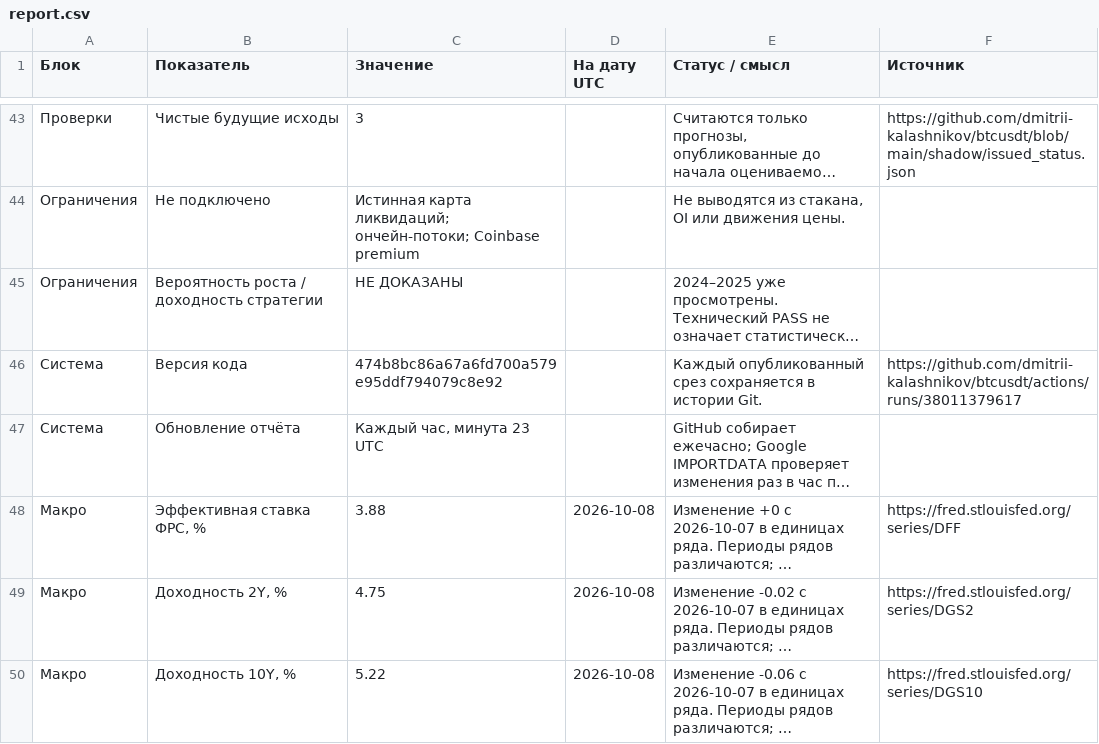
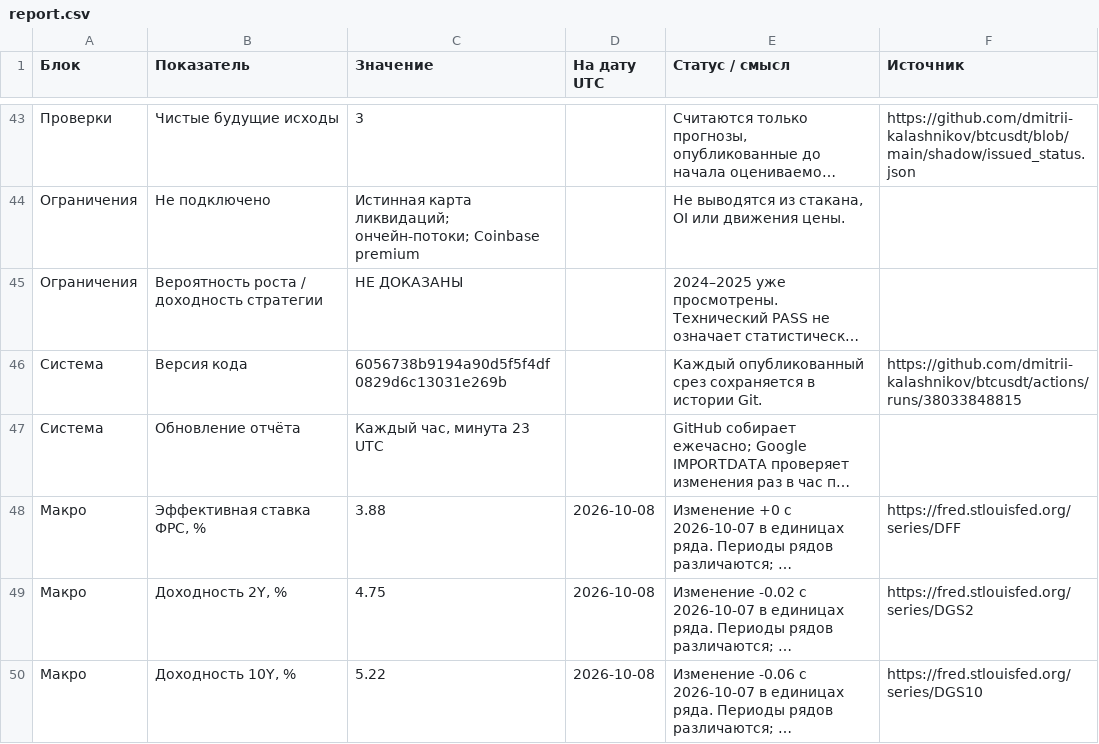
Before and after one commit to dmitrii-kalashnikov/btcusdt, a CSV file: live/report.csv, drawn as a sheet; only a part is shown, gaps mark what is left out; long unchanged cells end in …; the diff covers the shown part only; the diff names each change by its address in the sheet, - before the commit and + after, or states it on an @@ line.

```diff
--- a/live/report.csv
+++ b/live/report.csv
-C46 (Значение): 474b8bc86a67a6fd700a579e95ddf794079c8e92
+C46 (Значение): 6056738b9194a90d5f5f4df0829d6c13031e269b
-F46 (Источник): https://github.com/dmitrii-kalashnikov/btcusdt/actions/runs/38011379617
+F46 (Источник): https://github.com/dmitrii-kalashnikov/btcusdt/actions/runs/38033848815
```
Also changed, not shown: 36 edited cells elsewhere in this file, 1 other file.
